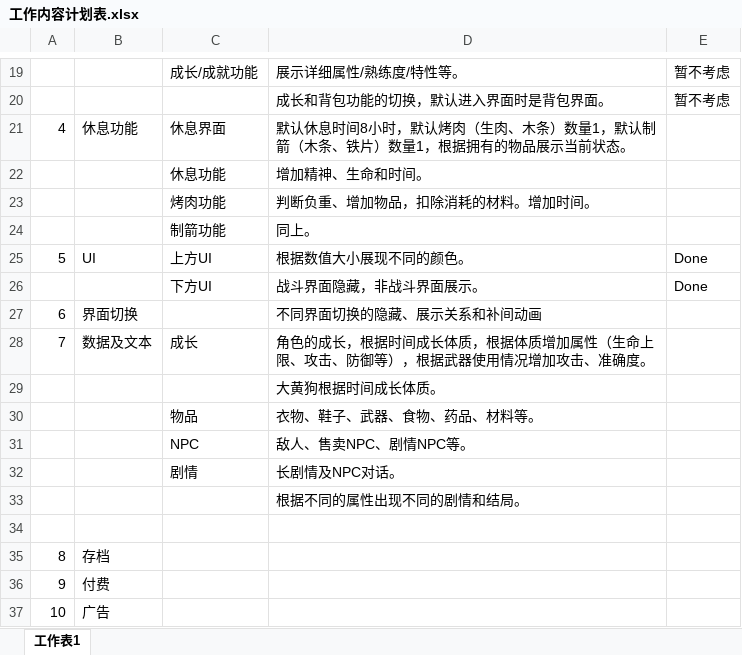
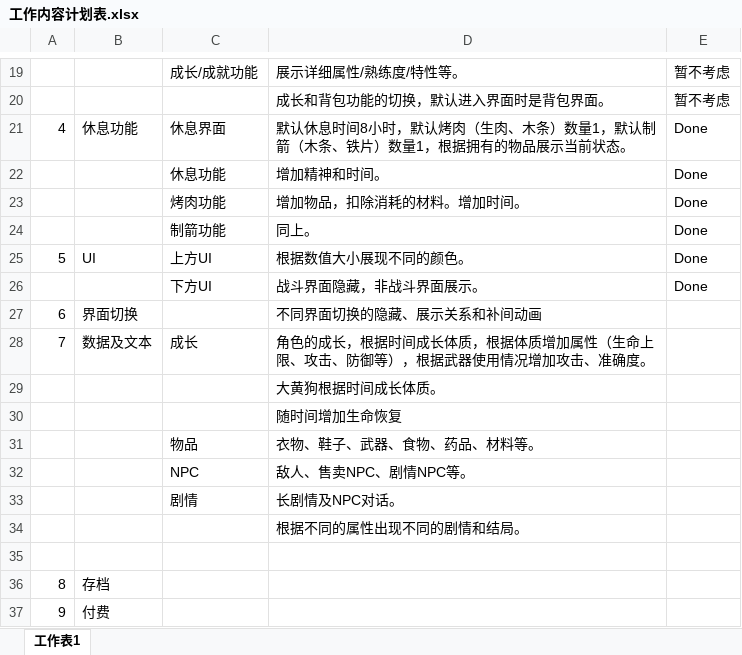
Before and after one commit to lengye49/ccTest, an Excel workbook: Design/工作内容计划表.xlsx, sheet 工作表1, drawn as a sheet; only a part is shown, gaps mark what is left out; the shorter side is filled out with more unchanged rows; values as stored, in another font and other column widths than the file's, no borders; removed rows and columns are numbered as before the commit, all else as after; the diff names each change by its address in the sheet, - before the commit and + after, or states it on an @@ line.

```diff
--- a/Design/工作内容计划表.xlsx (sheet 工作表1)
+++ b/Design/工作内容计划表.xlsx (sheet 工作表1)
-E21: (empty)
+E21: Done
-row 22:  |  | 休息功能 | 增加精神、生命和时间。
+row 22:  |  | 休息功能 | 增加精神和时间。 | Done
-D23: 判断负重、增加物品，扣除消耗的材料。增加时间。
+D23: 增加物品，扣除消耗的材料。增加时间。
-E23:E24: (empty)
+E23:E24: Done
+row 30:  |  |  | 随时间增加生命恢复
```
Also changed, not shown: 4 other files.
